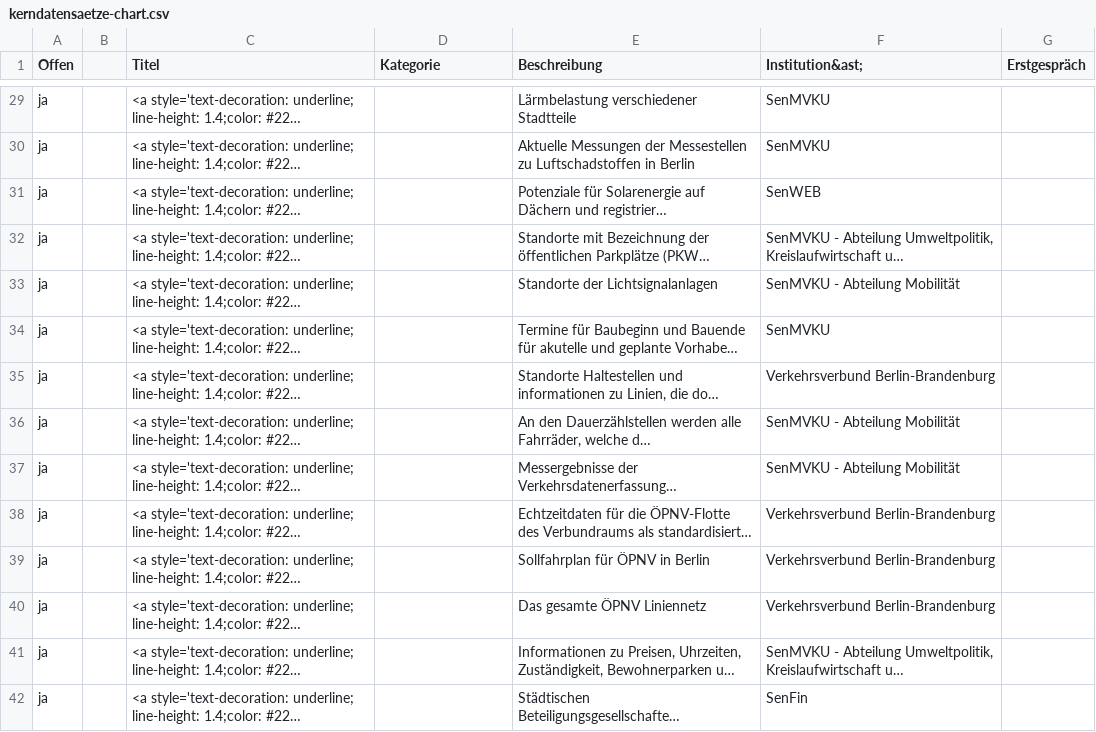
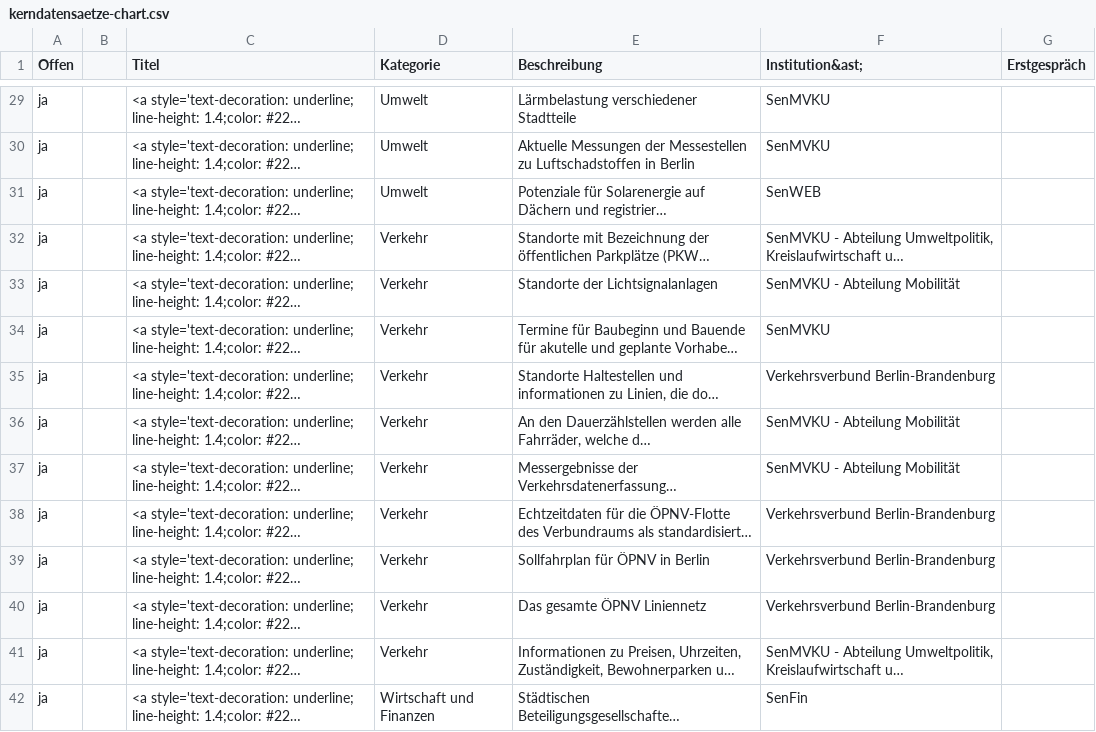
Before and after one commit to technologiestiftung/kerndatensaetze-monitor, a CSV file: data/kerndatensaetze-chart.csv, drawn as a sheet; only a part is shown, gaps mark what is left out; long unchanged cells end in …; the diff covers the shown part only; the diff names each change by its address in the sheet, - before the commit and + after, or states it on an @@ line.

```diff
--- a/data/kerndatensaetze-chart.csv
+++ b/data/kerndatensaetze-chart.csv
-D29:D31 (Kategorie): (empty)
+D29:D31 (Kategorie): Umwelt
-D32:D41 (Kategorie): (empty)
+D32:D41 (Kategorie): Verkehr
-D42 (Kategorie): (empty)
+D42 (Kategorie): Wirtschaft und Finanzen
```
Also changed, not shown: 86 edited cells elsewhere in this file, 3 other files.
